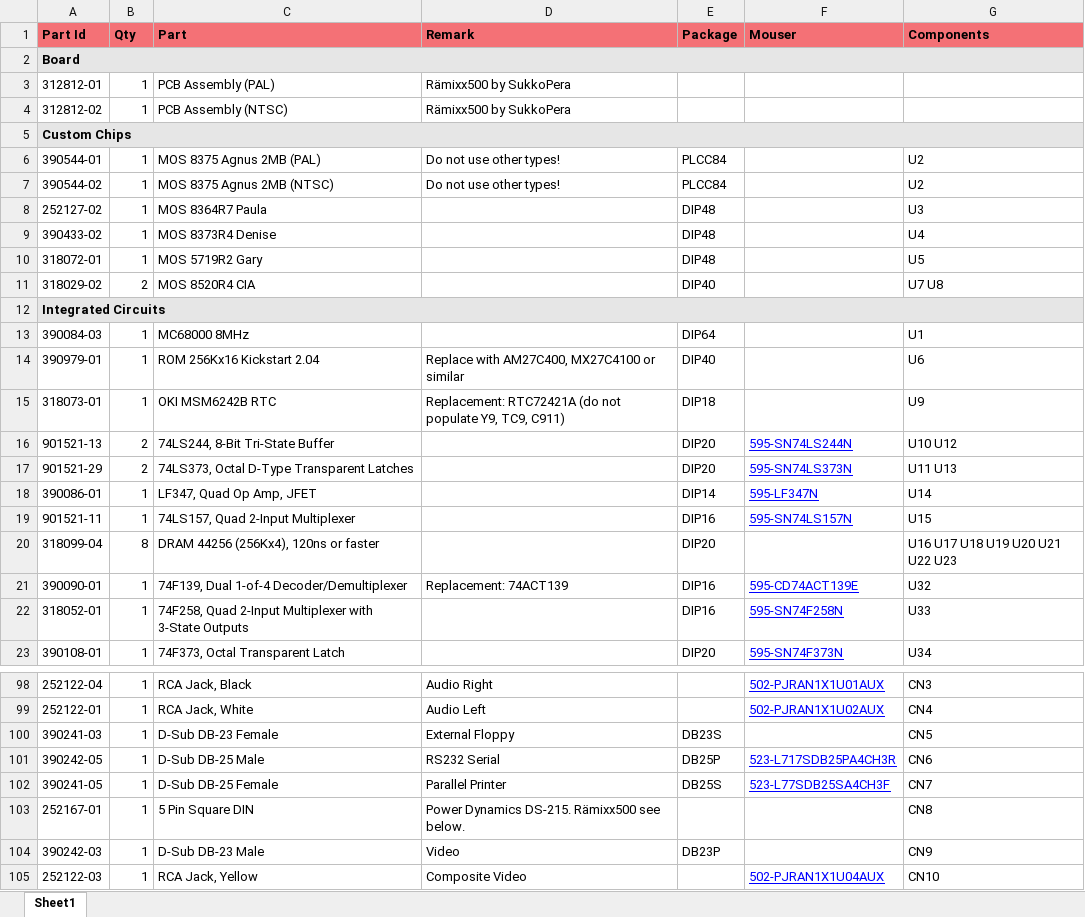
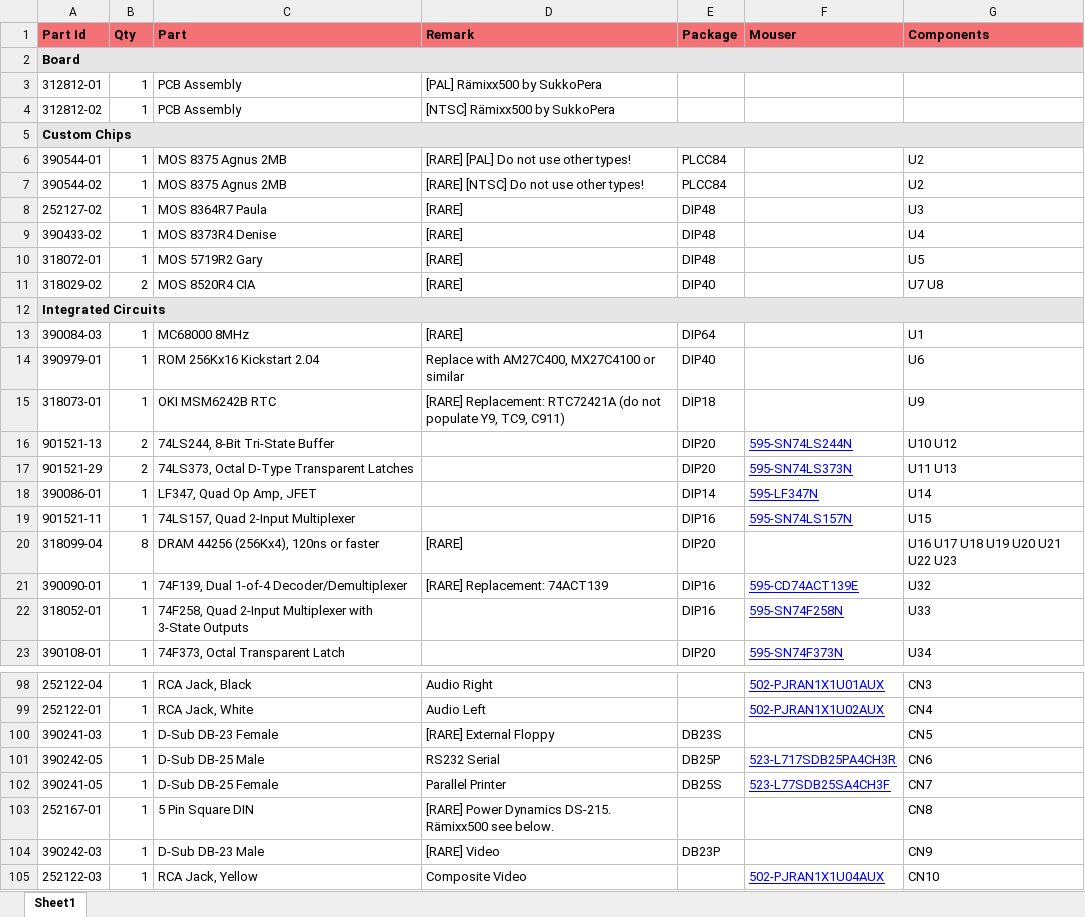
Before and after one commit to shred/a500-bom, an Excel workbook: docs/a500-bom.xlsx, sheet Sheet1, drawn as a sheet; only a part is shown, gaps mark what is left out; values as stored, in another font and other column widths than the file's, no borders; the diff covers the shown part only; the diff names each change by its address in the sheet, - before the commit and + after, or states it on an @@ line.

```diff
--- a/docs/a500-bom.xlsx (sheet Sheet1)
+++ b/docs/a500-bom.xlsx (sheet Sheet1)
-C3 (Part): PCB Assembly (PAL)
+C3 (Part): PCB Assembly
-D3 (Remark): Rämixx500 by SukkoPera
+D3 (Remark): [PAL] Rämixx500 by SukkoPera
-C4 (Part): PCB Assembly (NTSC)
+C4 (Part): PCB Assembly
-D4 (Remark): Rämixx500 by SukkoPera
+D4 (Remark): [NTSC] Rämixx500 by SukkoPera
-C6 (Part): MOS 8375 Agnus 2MB (PAL)
+C6 (Part): MOS 8375 Agnus 2MB
-D6 (Remark): Do not use other types!
+D6 (Remark): [RARE] [PAL] Do not use other types!
-C7 (Part): MOS 8375 Agnus 2MB (NTSC)
+C7 (Part): MOS 8375 Agnus 2MB
-D7 (Remark): Do not use other types!
+D7 (Remark): [RARE] [NTSC] Do not use other types!
-D8:D11 (Remark): (empty)
+D8:D11 (Remark): [RARE]
-D13 (Remark): (empty)
+D13 (Remark): [RARE]
-D15 (Remark): Replacement: RTC72421A…
+D15 (Remark): [RARE] Replacement: RTC72421A…
-D20 (Remark): (empty)
+D20 (Remark): [RARE]
-D21 (Remark): Replacement: 74ACT139
+D21 (Remark): [RARE] Replacement: 74ACT139
-D100 (Remark): External Floppy
+D100 (Remark): [RARE] External Floppy
-D103 (Remark): Power Dynamics…
+D103 (Remark): [RARE] Power Dynamics…
-D104 (Remark): Video
+D104 (Remark): [RARE] Video
```
Also changed, not shown: 11 edited cells elsewhere in this sheet, 5 other files.
